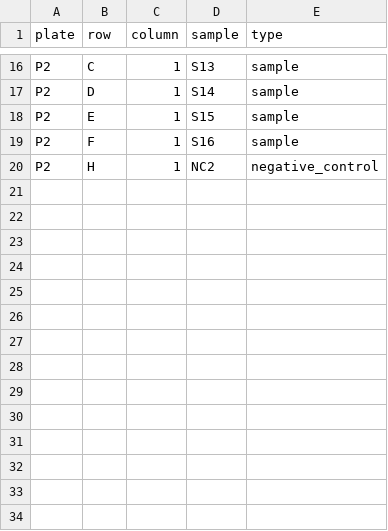
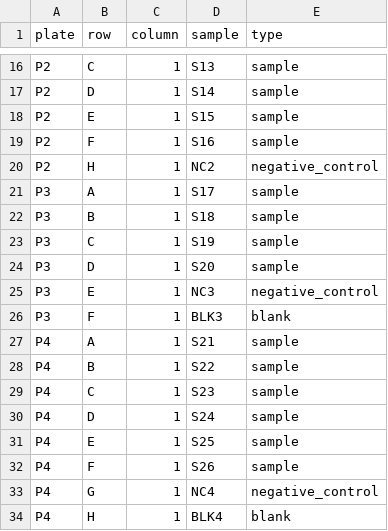
Before and after one commit to vagkaratzas/nf-lab, a CSV file: examples/plate_transfer/plate_map.csv, drawn as a sheet; only a part is shown, gaps mark what is left out; the diff names each change by its address in the sheet, - before the commit and + after, or states it on an @@ line.

```diff
--- a/examples/plate_transfer/plate_map.csv
+++ b/examples/plate_transfer/plate_map.csv
+row 21: P3 | A | 1 | S17 | sample
+row 22: P3 | B | 1 | S18 | sample
+row 23: P3 | C | 1 | S19 | sample
+row 24: P3 | D | 1 | S20 | sample
+row 25: P3 | E | 1 | NC3 | negative_control
+row 26: P3 | F | 1 | BLK3 | blank
+row 27: P4 | A | 1 | S21 | sample
+row 28: P4 | B | 1 | S22 | sample
+row 29: P4 | C | 1 | S23 | sample
+row 30: P4 | D | 1 | S24 | sample
+row 31: P4 | E | 1 | S25 | sample
+row 32: P4 | F | 1 | S26 | sample
+row 33: P4 | G | 1 | NC4 | negative_control
+row 34: P4 | H | 1 | BLK4 | blank
```
Also changed, not shown: 2 other files.
